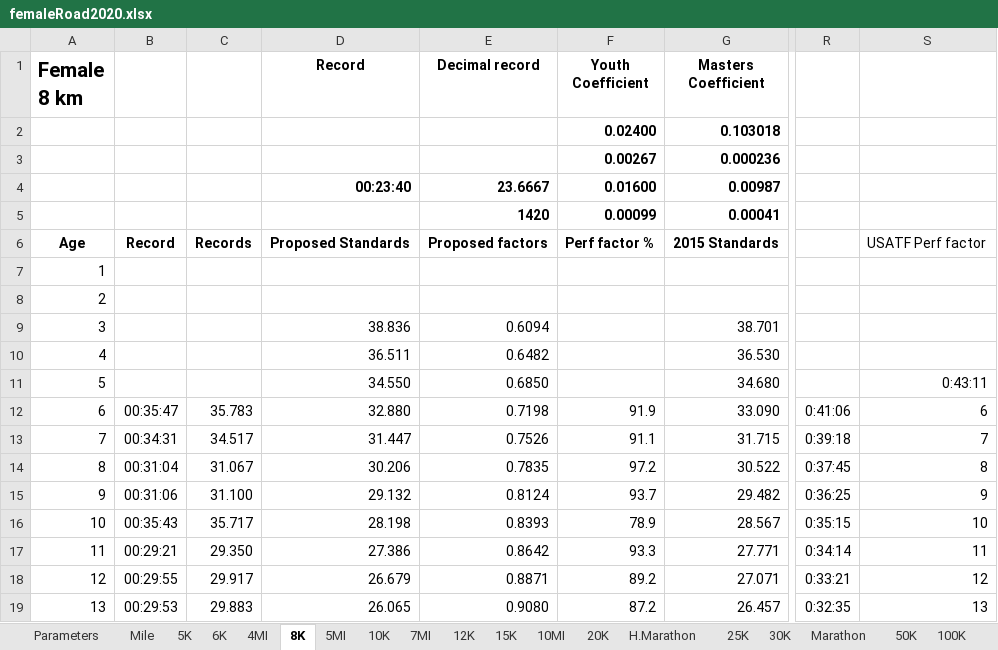
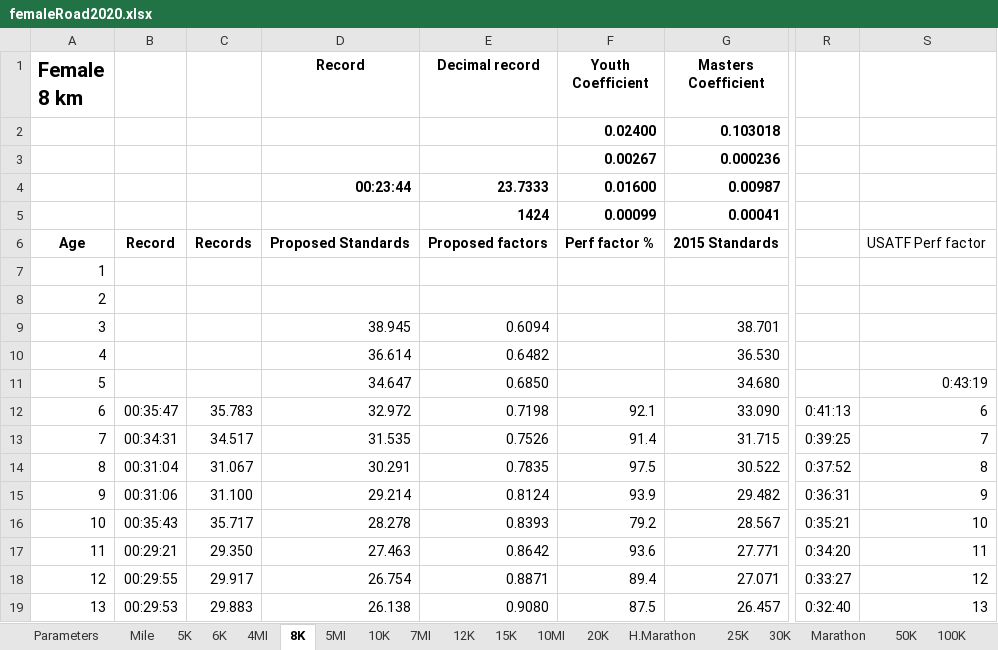
Before and after one commit to AlanLyttonJones/Age-Grade-Tables, an Excel workbook: femaleRoad2020.xlsx, sheet 8K, drawn as a sheet; only a part is shown, gaps mark what is left out; values as stored, in another font and other column widths than the file's, no borders; charts and pictures not drawn; the diff covers the shown part only; the diff names each change by its address in the sheet, - before the commit and + after, or states it on an @@ line.

Commit message:
New files and file updates
Adding documentation on how the age-grade tables are produced, Tom Bernhard's single-age records, updated three Excel files.

```diff
--- a/femaleRoad2020.xlsx (sheet 8K)
+++ b/femaleRoad2020.xlsx (sheet 8K)
-D4 (Record): 00:23:40
+D4 (Record): 00:23:44
-E4 (Decimal record): 23.6667
+E4 (Decimal record): 23.7333
-E5 (Decimal record): 1420
+E5 (Decimal record): 1424
-D9 (Record): 38.836
+D9 (Record): 38.945
-D10 (Record): 36.511
+D10 (Record): 36.614
-D11 (Record): 34.550
+D11 (Record): 34.647
-S11: 0:43:11
+S11: 0:43:19
-D12 (Record): 32.880
+D12 (Record): 32.972
-F12 (Youth Coefficient): 91.9
+F12 (Youth Coefficient): 92.1
-R12: 0:41:06
+R12: 0:41:13
-D13 (Record): 31.447
+D13 (Record): 31.535
-F13 (Youth Coefficient): 91.1
+F13 (Youth Coefficient): 91.4
-R13: 0:39:18
+R13: 0:39:25
-D14 (Record): 30.206
+D14 (Record): 30.291
-F14 (Youth Coefficient): 97.2
+F14 (Youth Coefficient): 97.5
-R14: 0:37:45
+R14: 0:37:52
-D15 (Record): 29.132
+D15 (Record): 29.214
-F15 (Youth Coefficient): 93.7
+F15 (Youth Coefficient): 93.9
-R15: 0:36:25
+R15: 0:36:31
-D16 (Record): 28.198
+D16 (Record): 28.278
-F16 (Youth Coefficient): 78.9
+F16 (Youth Coefficient): 79.2
-R16: 0:35:15
+R16: 0:35:21
-D17 (Record): 27.386
+D17 (Record): 27.463
-F17 (Youth Coefficient): 93.3
+F17 (Youth Coefficient): 93.6
-R17: 0:34:14
+R17: 0:34:20
-D18 (Record): 26.679
+D18 (Record): 26.754
-F18 (Youth Coefficient): 89.2
+F18 (Youth Coefficient): 89.4
-R18: 0:33:21
+R18: 0:33:27
-D19 (Record): 26.065
+D19 (Record): 26.138
-F19 (Youth Coefficient): 87.2
+F19 (Youth Coefficient): 87.5
-R19: 0:32:35
+R19: 0:32:40
```
Also changed, not shown: 164 edited cells elsewhere in this sheet, sheet AgeStanSec, sheet Age Stan HMS, sheet Pace, sheet Perf, sheet Parameters, sheet 10MI, 11 more sheets, formulas that keep their value, charts or pictures, FemaleRoadStd2020.xlsx, maleRoad2020.xlsx, 4 other files.
